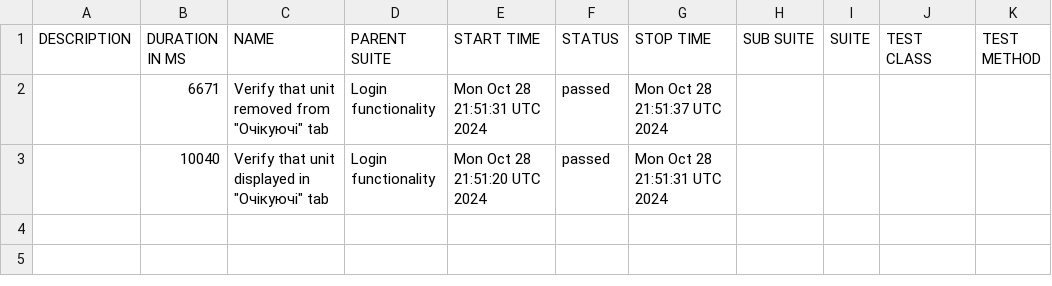
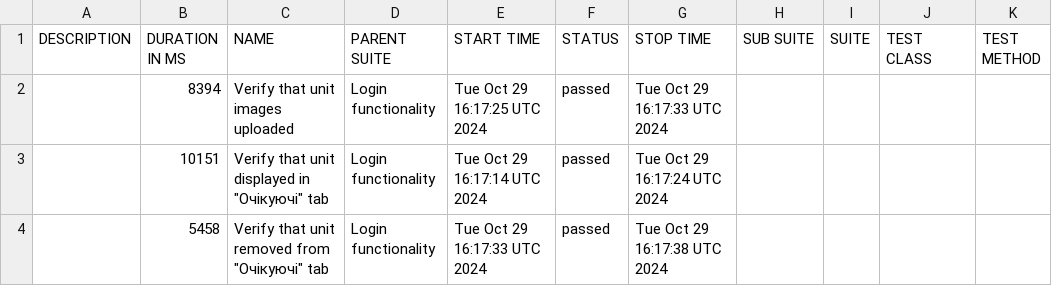
Before and after one commit to haite4/rentzila-cypress, a CSV file: data/suites.csv, drawn as a sheet.

```diff
--- a/data/suites.csv
+++ b/data/suites.csv
@@ -1,3 +1,4 @@
 "DESCRIPTION","DURATION IN MS","NAME","PARENT SUITE","START TIME","STATUS","STOP TIME","SUB SUITE","SUITE","TEST CLASS","TEST METHOD"
-"","6671","Verify that unit removed from ""Очікуючі"" tab","Login functionality","Mon Oct 28 21:51:31 UTC 2024","passed","Mon Oct 28 21:51:37 UTC 2024","","","",""
-"","10040","Verify that unit displayed in ""Очікуючі"" tab","Login functionality","Mon Oct 28 21:51:20 UTC 2024","passed","Mon Oct 28 21:51:31 UTC 2024","","","",""
+"","8394","Verify that unit images uploaded","Login functionality","Tue Oct 29 16:17:25 UTC 2024","passed","Tue Oct 29 16:17:33 UTC 2024","","","",""
+"","10151","Verify that unit displayed in ""Очікуючі"" tab","Login functionality","Tue Oct 29 16:17:14 UTC 2024","passed","Tue Oct 29 16:17:24 UTC 2024","","","",""
+"","5458","Verify that unit removed from ""Очікуючі"" tab","Login functionality","Tue Oct 29 16:17:33 UTC 2024","passed","Tue Oct 29 16:17:38 UTC 2024","","","",""
```
Also changed, not shown: 26 other files.
